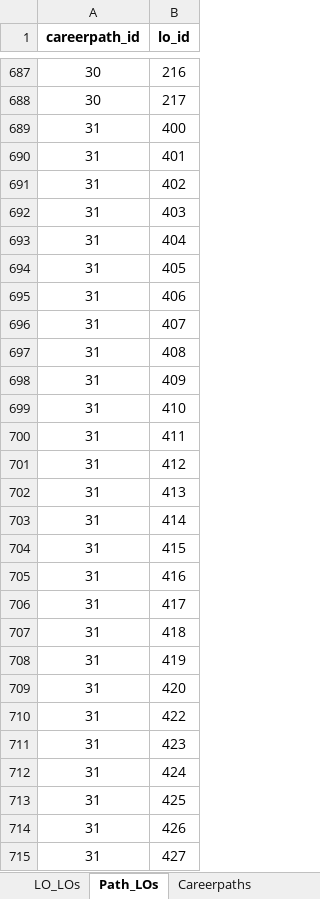
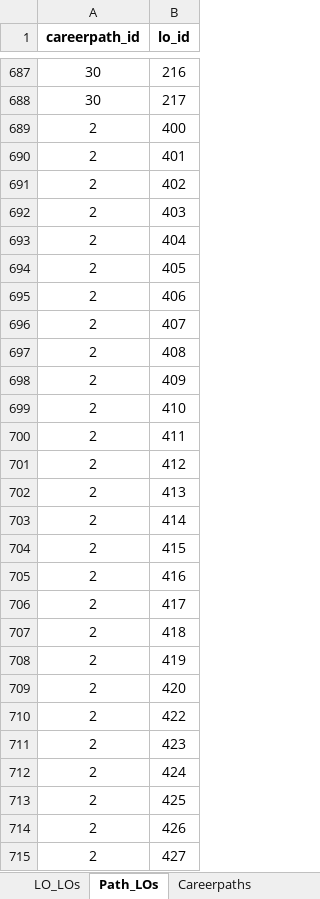
Before and after one commit to Phongptse05472/rails-efe, an Excel workbook: db/data_import_from_csv/db.xlsx, sheet Path_LOs, drawn as a sheet; only a part is shown, gaps mark what is left out; values as stored, in another font and other column widths than the file's, no borders; the diff covers the shown part only; the diff names each change by its address in the sheet, - before the commit and + after, or states it on an @@ line.

Commit message:
update change career path and update final db

```diff
--- a/db/data_import_from_csv/db.xlsx (sheet Path_LOs)
+++ b/db/data_import_from_csv/db.xlsx (sheet Path_LOs)
-A689:A715 (careerpath_id): 31
+A689:A715 (careerpath_id): 2
```
Also changed, not shown: 30 added rows and 2 edited cells elsewhere in this sheet, sheet Courses, sheet Articles, sheet Course_articles, sheet Course_groups, sheet Article_LOs, sheet Article_skills, 4 more sheets, formulas that keep their value, hidden cells, 8 other files.
